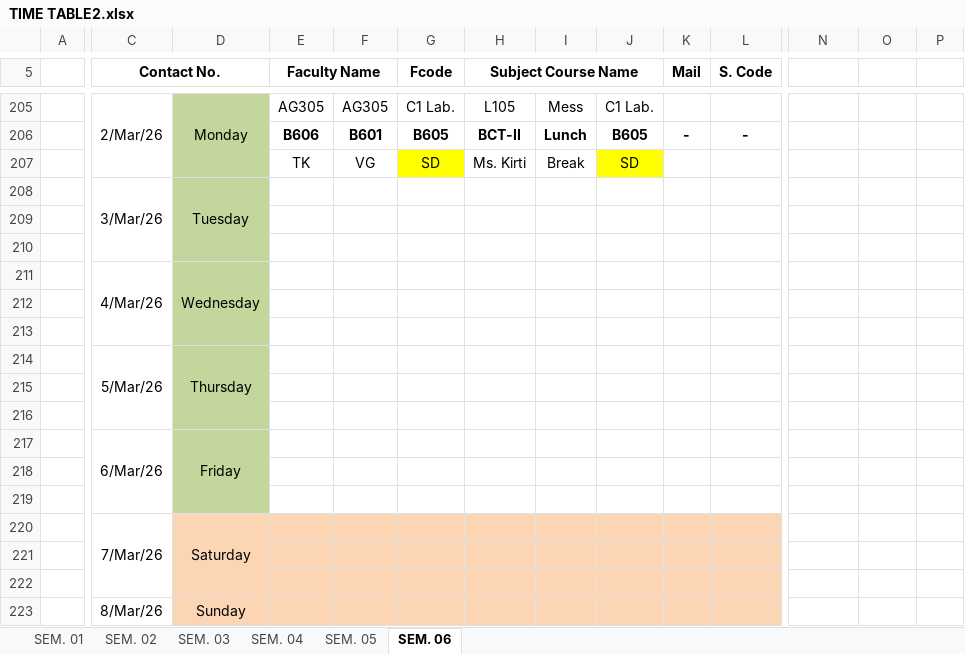
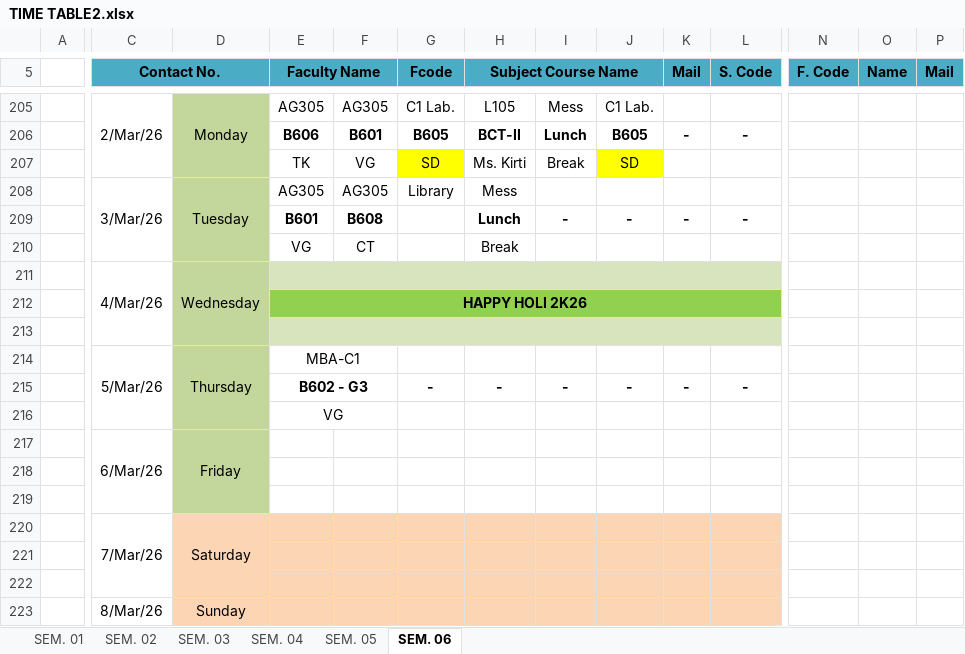
Before and after one commit to DearPratipal/BCA-6th-Semester-Data-Science-MMDU, an Excel workbook: A+Time-Table New (Course Criculam) - 6th Sem/TIME TABLE2.xlsx, sheet SEM. 06, drawn as a sheet; only a part is shown, gaps mark what is left out; values as stored, in another font and other column widths than the file's, no borders; removed rows and columns are numbered as before the commit, all else as after; rows hold the shown columns only; the diff covers the shown part only; the diff names each change by its address in the sheet, - before the commit and + after, or states it on an @@ line.

```diff
--- a/A+Time-Table New (Course Criculam) - 6th Sem/TIME TABLE2.xlsx (sheet SEM. 06)
+++ b/A+Time-Table New (Course Criculam) - 6th Sem/TIME TABLE2.xlsx (sheet SEM. 06)
-C5:L5 fill: none
+C5:L5 fill: #4BACC6
-N5: (empty)
+N5: F. Code
-N5:P5 fill: none
+N5:P5 fill: #4BACC6
-O5: (empty)
+O5: Name
-P5: (empty)
+P5: Mail
-row 208:  | 3/Mar/26 | Tuesday
+row 208:  | 3/Mar/26 | Tuesday | AG305 | AG305 | Library | Mess
+row 209:  |  |  | B601 | B608 |  | Lunch | - | - | - | -
+row 210:  |  |  | VG | CT |  | Break
+row 212:  |  |  | HAPPY HOLI 2K26
-E213:L213 fill: none
+E213:L213 fill: #D7E4BD
+E213:L213 merged
-row 210: (empty)
-row 212: (empty)
-row 213: (empty)
-E214 (Faculty Name): (empty)
+E214 (Faculty Name): MBA-C1
+E214:F214 merged
-row 215: (empty)
+row 215:  |  |  | B602 - G3 |  | - | - | - | - | - | -
+E215:F215 merged
-E216 (Faculty Name): (empty)
+E216 (Faculty Name): VG
+E216:F216 merged
```
Also changed, not shown: 22 edited cells and cell formats elsewhere in this sheet, 30 other files.
